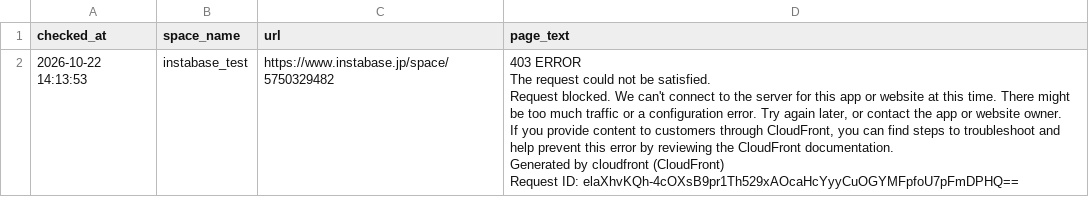
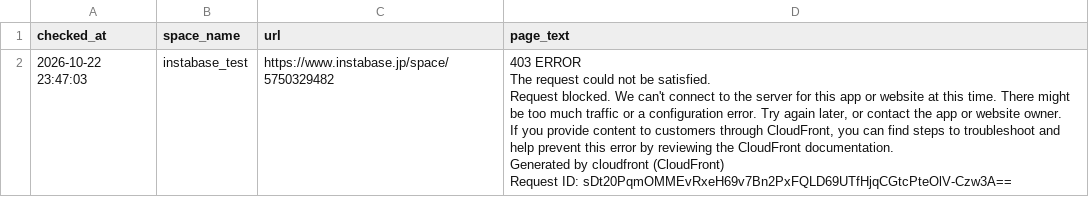
Before and after one commit to Haru-debug-cloud/booking-monitor, a CSV file: page_texts.csv, drawn as a sheet.

```diff
--- a/page_texts.csv
+++ b/page_texts.csv
@@ -1,7 +1,7 @@
 checked_at,space_name,url,page_text
-2026-10-22 14:13:53,instabase_test,https://www.instabase.jp/space/5750329482,"403 ERROR
-The request could not be satisfied.
-Request blocked. We can't connect to the server for this app or website at this time. There might be too much traffic or a configuration error. Try again later, or contact the app or website owner.
-If you provide content to customers through CloudFront, you can find steps to troubleshoot and help prevent this error by reviewing the CloudFront documentation.
-Generated by cloudfront (CloudFront)
-Request ID: elaXhvKQh-4cOXsB9pr1Th529xAOcaHcYyyCuOGYMFpfoU7pFmDPHQ=="
+2026-10-22 23:47:03,instabase_test,https://www.instabase.jp/space/5750329482,"403 ERROR
+The request could not be satisfied.
+Request blocked. We can't connect to the server for this app or website at this time. There might be too much traffic or a configuration error. Try again later, or contact the app or website owner.
+If you provide content to customers through CloudFront, you can find steps to troubleshoot and help prevent this error by reviewing the CloudFront documentation.
+Generated by cloudfront (CloudFront)
+Request ID: sDt20PqmOMMEvRxeH69v7Bn2PxFQLD69UTfHjqCGtcPteOlV-Czw3A=="
```
